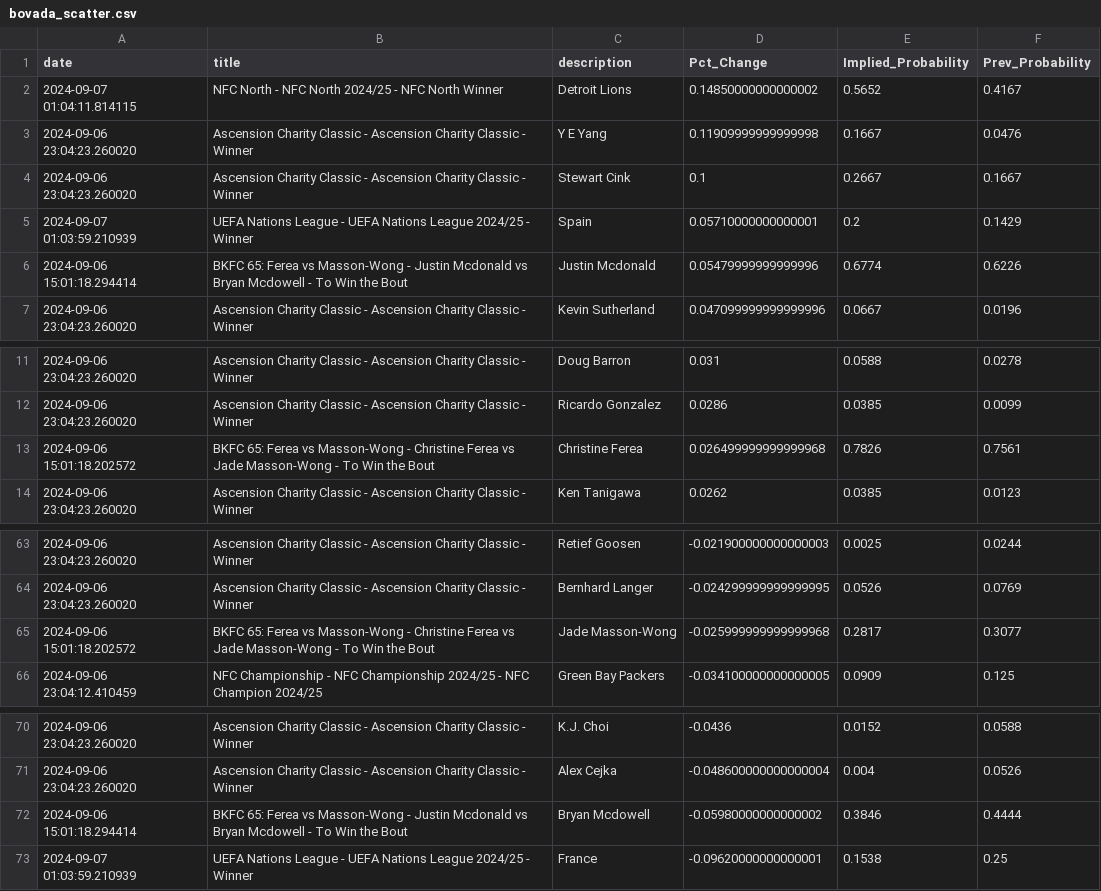
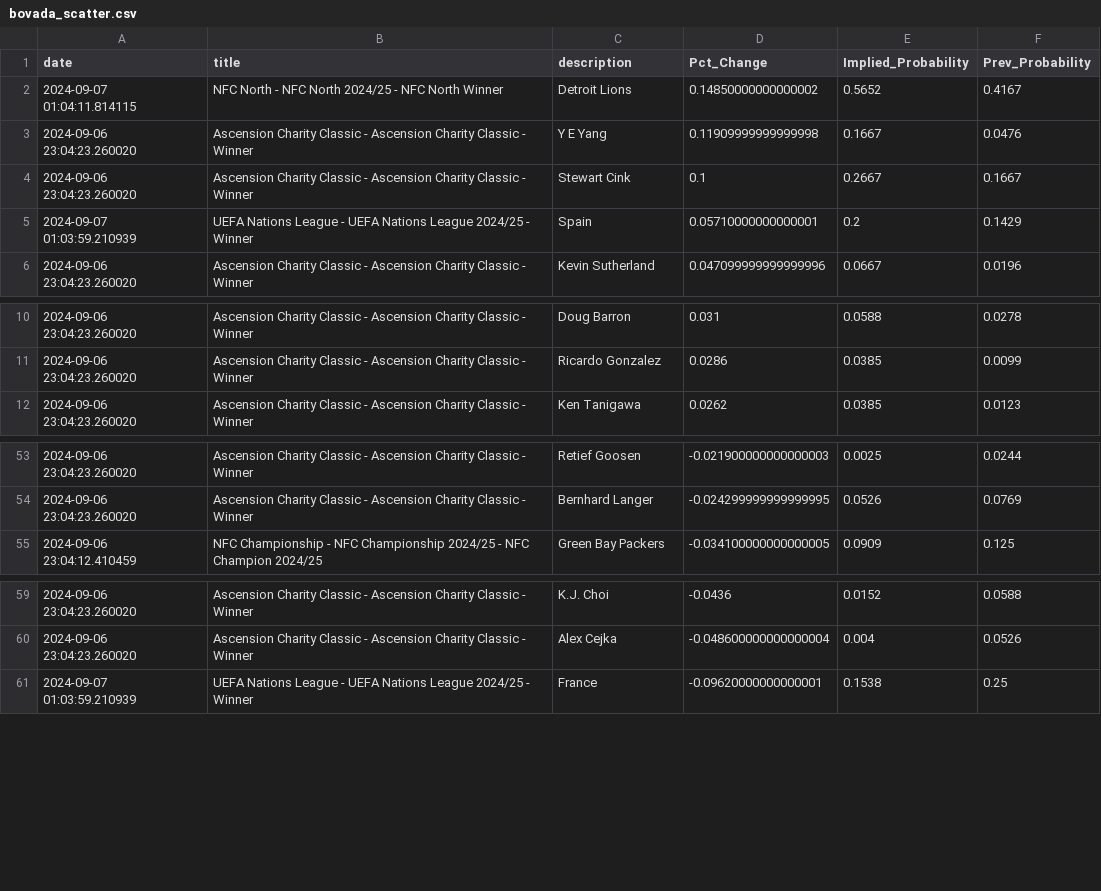
Before and after one commit to aaroncolesmith/bet_model, a CSV file: bovada_scatter.csv, drawn as a sheet; only a part is shown, gaps mark what is left out; removed rows and columns are numbered as before the commit, all else as after; the diff covers the shown part only; the diff names each change by its address in the sheet, - before the commit and + after, or states it on an @@ line.

```diff
--- a/bovada_scatter.csv
+++ b/bovada_scatter.csv
-row 6: 2024-09-06 15:01:18.294414 | BKFC 65: Ferea vs Masson-Wong - Justin Mcdonald vs Bryan Mcdowell - To Win the Bout | Justin Mcdonald | 0.05479999999999996 | 0.6774 | 0.6226
-row 13: 2024-09-06 15:01:18.202572 | BKFC 65: Ferea vs Masson-Wong - Christine Ferea vs Jade Masson-Wong - To Win the Bout | Christine Ferea | 0.026499999999999968 | 0.7826 | 0.7561
-row 65: 2024-09-06 15:01:18.202572 | BKFC 65: Ferea vs Masson-Wong - Christine Ferea vs Jade Masson-Wong - To Win the Bout | Jade Masson-Wong | -0.025999999999999968 | 0.2817 | 0.3077
-row 72: 2024-09-06 15:01:18.294414 | BKFC 65: Ferea vs Masson-Wong - Justin Mcdonald vs Bryan Mcdowell - To Win the Bout | Bryan Mcdowell | -0.05980000000000002 | 0.3846 | 0.4444
```
Also changed, not shown: 2 added rows, 10 removed rows and 1 moved row elsewhere in this file, 5 other files.
